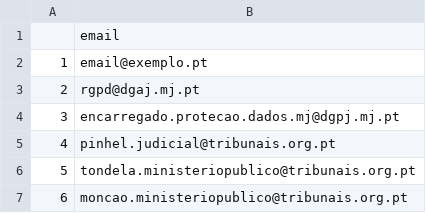
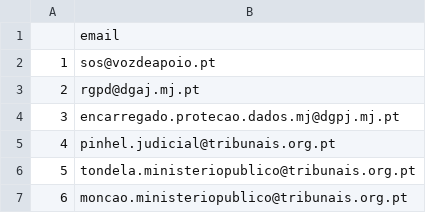
Before and after one commit to neuro-rights/atac, a CSV file: data/contacts/emails/pt/mjp_emails.csv, drawn as a sheet; only a part is shown.

```diff
--- a/data/contacts/emails/pt/mjp_emails.csv
+++ b/data/contacts/emails/pt/mjp_emails.csv
@@ -1,3 +1,3 @@
 ,email
-1,email@exemplo.pt
+1,sos@vozdeapoio.pt
 2,rgpd@dgaj.mj.pt
```
Also changed, not shown: 2 other files.
